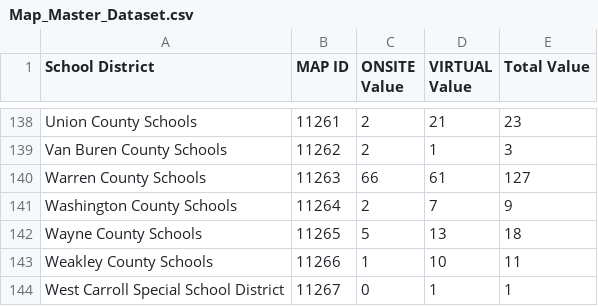
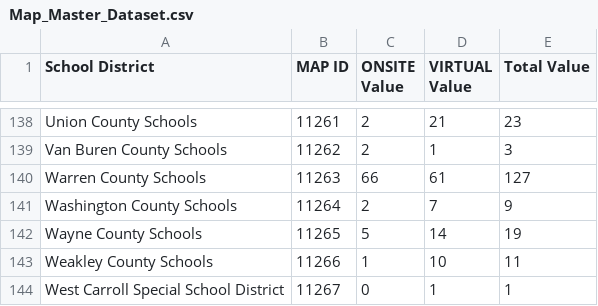
Before and after one commit to CEM-Tech/Map, a CSV file: Map_Master_Dataset.csv, drawn as a sheet; only a part is shown, gaps mark what is left out.

Commit message:
Automated CSV update from Power Automate

```diff
--- a/Map_Master_Dataset.csv
+++ b/Map_Master_Dataset.csv
@@ -141,3 +141,3 @@ Warren County Schools,11263,66,61,127
 Washington County Schools,11264,2,7,9
-Wayne County Schools,11265,5,13,18
+Wayne County Schools,11265,5,14,19
 Weakley County Schools,11266,1,10,11
```
